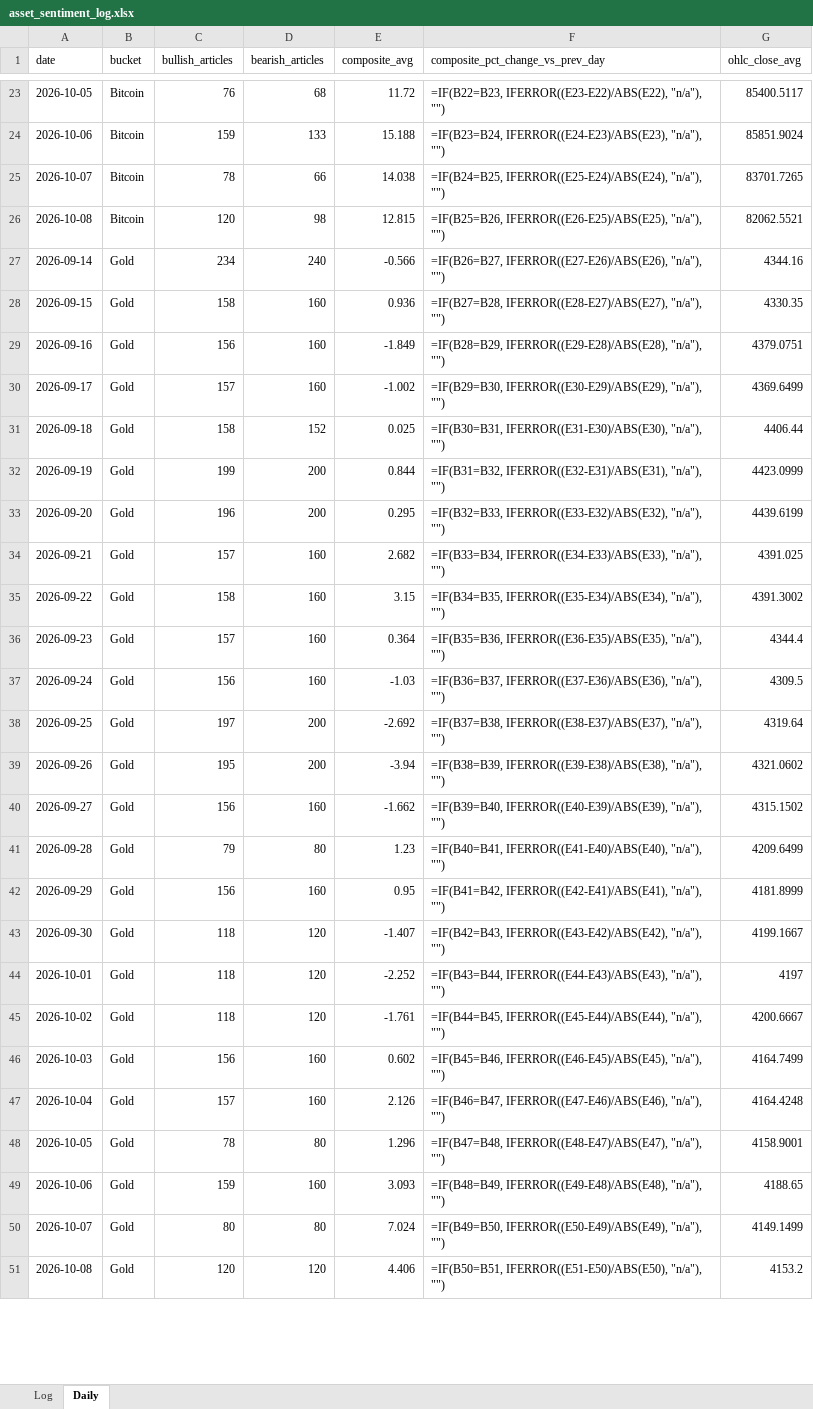
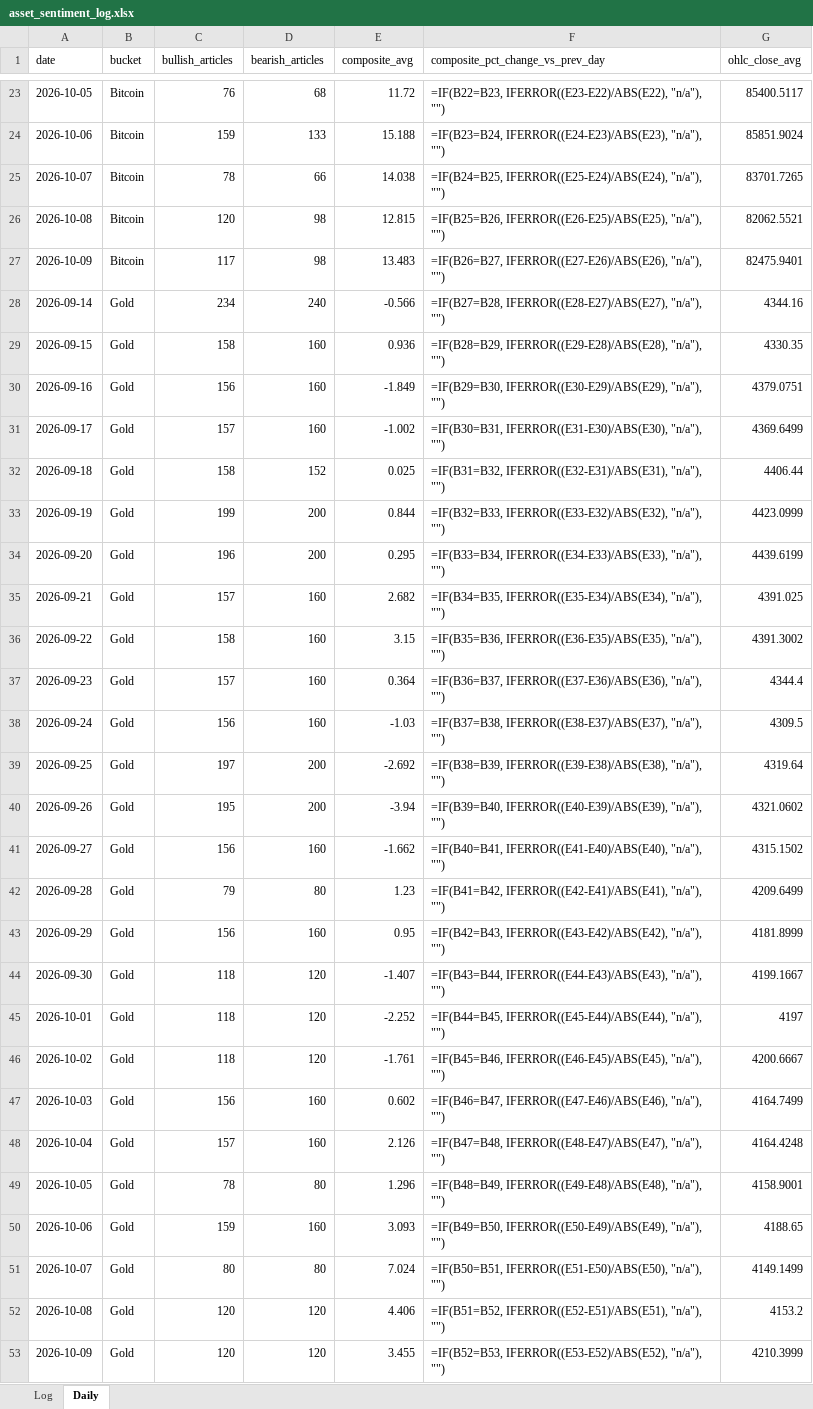
Before and after one commit to Jamesssurfer/AssetsNews_Sentiment, an Excel workbook: data/asset_sentiment_log.xlsx, sheet Daily, drawn as a sheet; only a part is shown, gaps mark what is left out; values as stored, in another font and other column widths than the file's, no borders; formulas without a stored value are shown as written; addresses are those after the commit; the diff covers the shown part only; the diff names each change by its address in the sheet, - before the commit and + after, or states it on an @@ line.

```diff
--- a/data/asset_sentiment_log.xlsx (sheet Daily)
+++ b/data/asset_sentiment_log.xlsx (sheet Daily)
+row 27: 2026-10-09 | Bitcoin | 117 | 98 | 13.483 | =IF(B26=B27, IFERROR((E27-E26)/ABS(E26), "n/a"), "") | 82475.9401
-F28 (composite_pct_change_vs_prev_day): =IF(B26=B27, IFERROR((E27-E26)/ABS(E26), "n/a"), "")
+F28 (composite_pct_change_vs_prev_day): =IF(B27=B28, IFERROR((E28-E27)/ABS(E27), "n/a"), "")
-F29 (composite_pct_change_vs_prev_day): =IF(B27=B28, IFERROR((E28-E27)/ABS(E27), "n/a"), "")
+F29 (composite_pct_change_vs_prev_day): =IF(B28=B29, IFERROR((E29-E28)/ABS(E28), "n/a"), "")
-F30 (composite_pct_change_vs_prev_day): =IF(B28=B29, IFERROR((E29-E28)/ABS(E28), "n/a"), "")
+F30 (composite_pct_change_vs_prev_day): =IF(B29=B30, IFERROR((E30-E29)/ABS(E29), "n/a"), "")
-F31 (composite_pct_change_vs_prev_day): =IF(B29=B30, IFERROR((E30-E29)/ABS(E29), "n/a"), "")
+F31 (composite_pct_change_vs_prev_day): =IF(B30=B31, IFERROR((E31-E30)/ABS(E30), "n/a"), "")
-F32 (composite_pct_change_vs_prev_day): =IF(B30=B31, IFERROR((E31-E30)/ABS(E30), "n/a"), "")
+F32 (composite_pct_change_vs_prev_day): =IF(B31=B32, IFERROR((E32-E31)/ABS(E31), "n/a"), "")
-F33 (composite_pct_change_vs_prev_day): =IF(B31=B32, IFERROR((E32-E31)/ABS(E31), "n/a"), "")
+F33 (composite_pct_change_vs_prev_day): =IF(B32=B33, IFERROR((E33-E32)/ABS(E32), "n/a"), "")
-F34 (composite_pct_change_vs_prev_day): =IF(B32=B33, IFERROR((E33-E32)/ABS(E32), "n/a"), "")
+F34 (composite_pct_change_vs_prev_day): =IF(B33=B34, IFERROR((E34-E33)/ABS(E33), "n/a"), "")
-F35 (composite_pct_change_vs_prev_day): =IF(B33=B34, IFERROR((E34-E33)/ABS(E33), "n/a"), "")
+F35 (composite_pct_change_vs_prev_day): =IF(B34=B35, IFERROR((E35-E34)/ABS(E34), "n/a"), "")
-F36 (composite_pct_change_vs_prev_day): =IF(B34=B35, IFERROR((E35-E34)/ABS(E34), "n/a"), "")
+F36 (composite_pct_change_vs_prev_day): =IF(B35=B36, IFERROR((E36-E35)/ABS(E35), "n/a"), "")
-F37 (composite_pct_change_vs_prev_day): =IF(B35=B36, IFERROR((E36-E35)/ABS(E35), "n/a"), "")
+F37 (composite_pct_change_vs_prev_day): =IF(B36=B37, IFERROR((E37-E36)/ABS(E36), "n/a"), "")
-F38 (composite_pct_change_vs_prev_day): =IF(B36=B37, IFERROR((E37-E36)/ABS(E36), "n/a"), "")
+F38 (composite_pct_change_vs_prev_day): =IF(B37=B38, IFERROR((E38-E37)/ABS(E37), "n/a"), "")
-F39 (composite_pct_change_vs_prev_day): =IF(B37=B38, IFERROR((E38-E37)/ABS(E37), "n/a"), "")
+F39 (composite_pct_change_vs_prev_day): =IF(B38=B39, IFERROR((E39-E38)/ABS(E38), "n/a"), "")
-F40 (composite_pct_change_vs_prev_day): =IF(B38=B39, IFERROR((E39-E38)/ABS(E38), "n/a"), "")
+F40 (composite_pct_change_vs_prev_day): =IF(B39=B40, IFERROR((E40-E39)/ABS(E39), "n/a"), "")
-F41 (composite_pct_change_vs_prev_day): =IF(B39=B40, IFERROR((E40-E39)/ABS(E39), "n/a"), "")
+F41 (composite_pct_change_vs_prev_day): =IF(B40=B41, IFERROR((E41-E40)/ABS(E40), "n/a"), "")
-F42 (composite_pct_change_vs_prev_day): =IF(B40=B41, IFERROR((E41-E40)/ABS(E40), "n/a"), "")
+F42 (composite_pct_change_vs_prev_day): =IF(B41=B42, IFERROR((E42-E41)/ABS(E41), "n/a"), "")
-F43 (composite_pct_change_vs_prev_day): =IF(B41=B42, IFERROR((E42-E41)/ABS(E41), "n/a"), "")
+F43 (composite_pct_change_vs_prev_day): =IF(B42=B43, IFERROR((E43-E42)/ABS(E42), "n/a"), "")
-F44 (composite_pct_change_vs_prev_day): =IF(B42=B43, IFERROR((E43-E42)/ABS(E42), "n/a"), "")
+F44 (composite_pct_change_vs_prev_day): =IF(B43=B44, IFERROR((E44-E43)/ABS(E43), "n/a"), "")
-F45 (composite_pct_change_vs_prev_day): =IF(B43=B44, IFERROR((E44-E43)/ABS(E43), "n/a"), "")
+F45 (composite_pct_change_vs_prev_day): =IF(B44=B45, IFERROR((E45-E44)/ABS(E44), "n/a"), "")
-F46 (composite_pct_change_vs_prev_day): =IF(B44=B45, IFERROR((E45-E44)/ABS(E44), "n/a"), "")
+F46 (composite_pct_change_vs_prev_day): =IF(B45=B46, IFERROR((E46-E45)/ABS(E45), "n/a"), "")
-F47 (composite_pct_change_vs_prev_day): =IF(B45=B46, IFERROR((E46-E45)/ABS(E45), "n/a"), "")
+F47 (composite_pct_change_vs_prev_day): =IF(B46=B47, IFERROR((E47-E46)/ABS(E46), "n/a"), "")
-F48 (composite_pct_change_vs_prev_day): =IF(B46=B47, IFERROR((E47-E46)/ABS(E46), "n/a"), "")
+F48 (composite_pct_change_vs_prev_day): =IF(B47=B48, IFERROR((E48-E47)/ABS(E47), "n/a"), "")
-F49 (composite_pct_change_vs_prev_day): =IF(B47=B48, IFERROR((E48-E47)/ABS(E47), "n/a"), "")
+F49 (composite_pct_change_vs_prev_day): =IF(B48=B49, IFERROR((E49-E48)/ABS(E48), "n/a"), "")
-F50 (composite_pct_change_vs_prev_day): =IF(B48=B49, IFERROR((E49-E48)/ABS(E48), "n/a"), "")
+F50 (composite_pct_change_vs_prev_day): =IF(B49=B50, IFERROR((E50-E49)/ABS(E49), "n/a"), "")
-F51 (composite_pct_change_vs_prev_day): =IF(B49=B50, IFERROR((E50-E49)/ABS(E49), "n/a"), "")
+F51 (composite_pct_change_vs_prev_day): =IF(B50=B51, IFERROR((E51-E50)/ABS(E50), "n/a"), "")
-F52 (composite_pct_change_vs_prev_day): =IF(B50=B51, IFERROR((E51-E50)/ABS(E50), "n/a"), "")
+F52 (composite_pct_change_vs_prev_day): =IF(B51=B52, IFERROR((E52-E51)/ABS(E51), "n/a"), "")
+row 53: 2026-10-09 | Gold | 120 | 120 | 3.455 | =IF(B52=B53, IFERROR((E53-E52)/ABS(E52), "n/a"), "") | 4210.3999
```
Also changed, not shown: other rows of this sheet, 1 other file.
